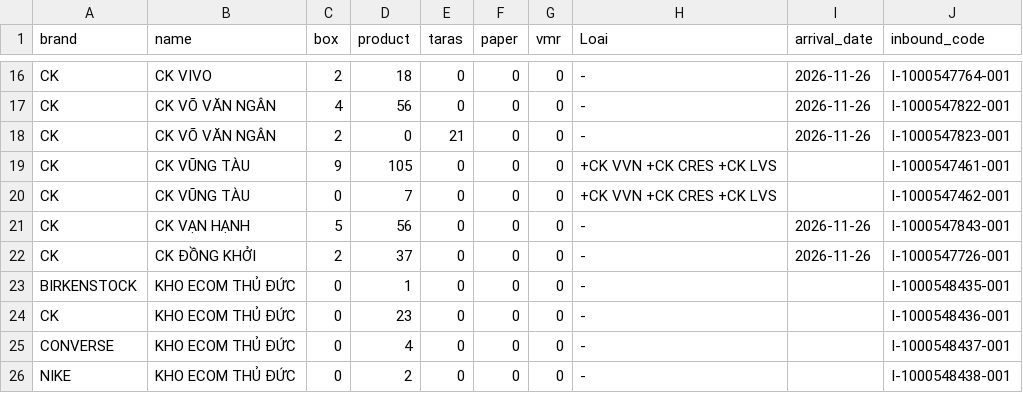
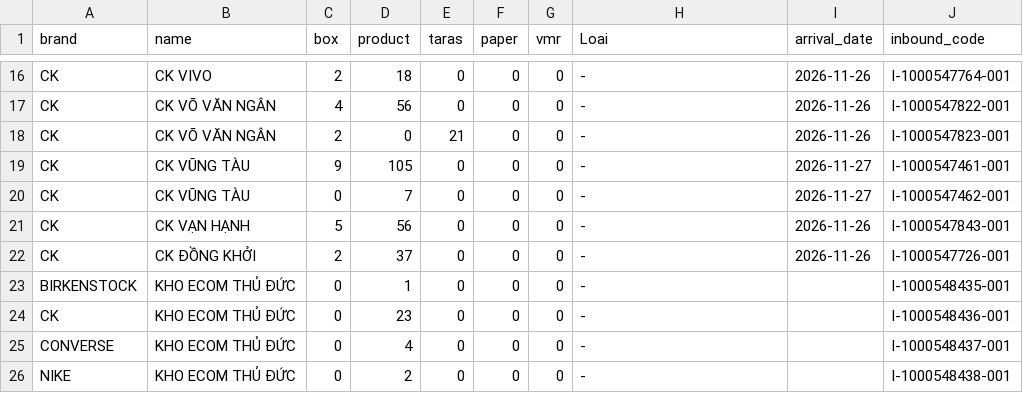
Before and after one commit to thuanmaison113-boop/newinbound, a CSV file: source.csv, drawn as a sheet; only a part is shown, gaps mark what is left out.

Commit message:
Update data 2026-11-27 11:41

```diff
--- a/source.csv
+++ b/source.csv
@@ -18,4 +18,4 @@ CK,CK VÕ VĂN NGÂN,4,56,0,0,0,-,2026-11-26,I-1000547822-001
 CK,CK VÕ VĂN NGÂN,2,0,21,0,0,-,2026-11-26,I-1000547823-001
-CK,CK VŨNG TÀU,9,105,0,0,0,+CK VVN +CK CRES +CK LVS,,I-1000547461-001
-CK,CK VŨNG TÀU,0,7,0,0,0,+CK VVN +CK CRES +CK LVS,,I-1000547462-001
+CK,CK VŨNG TÀU,9,105,0,0,0,-,2026-11-27,I-1000547461-001
+CK,CK VŨNG TÀU,0,7,0,0,0,-,2026-11-27,I-1000547462-001
 CK,CK VẠN HẠNH,5,56,0,0,0,-,2026-11-26,I-1000547843-001
```
